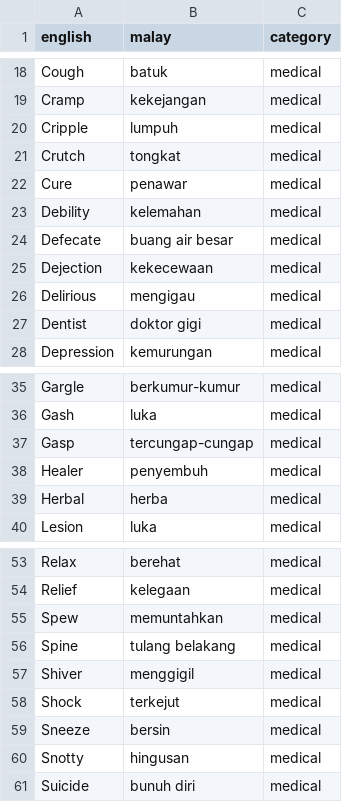
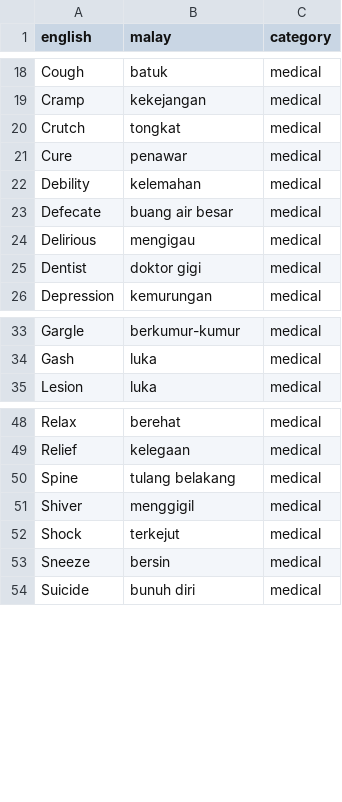
Before and after one commit to singapore2026123/scribe-cloud, a CSV file: glossary/malay-glossary.csv, drawn as a sheet; only a part is shown, gaps mark what is left out; the diff names each change by its address in the sheet, - before the commit and + after, or states it on an @@ line.

```diff
--- a/glossary/malay-glossary.csv
+++ b/glossary/malay-glossary.csv
-row 20: Cripple | lumpuh | medical
-row 25: Dejection | kekecewaan | medical
-row 37: Gasp | tercungap-cungap | medical
-row 38: Healer | penyembuh | medical
-row 39: Herbal | herba | medical
-row 55: Spew | memuntahkan | medical
-row 60: Snotty | hingusan | medical
```
Also changed, not shown: glossary/chinese-glossary.csv, glossary/japanese-glossary.csv, 1 other file.
